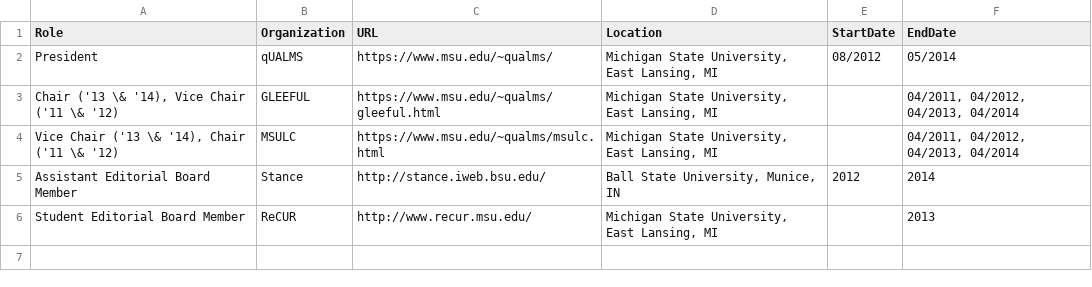
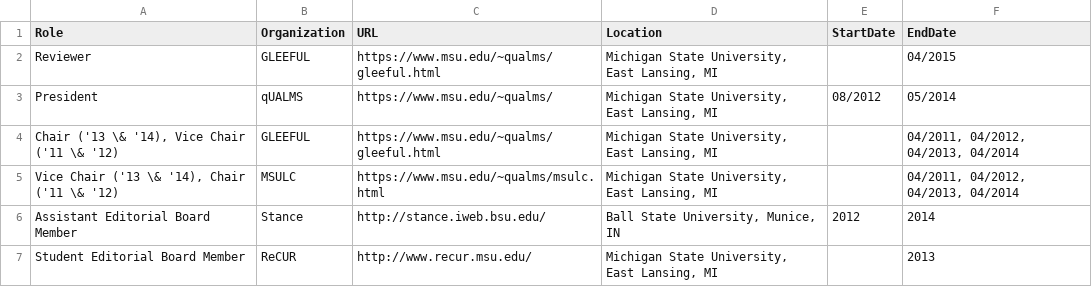
Before and after one commit to adamliter/adamlitercv, a CSV file: content/service.csv, drawn as a sheet.

Commit message:
Add GLEEFUL reviewer service for 2015

```diff
--- a/content/service.csv
+++ b/content/service.csv
@@ -1,2 +1,3 @@
 Role,Organization,URL,Location,StartDate,EndDate
+Reviewer,GLEEFUL,https://www.msu.edu/~qualms/gleeful.html,"Michigan State University, East Lansing, MI",,04/2015
 President,qUALMS,https://www.msu.edu/~qualms/,"Michigan State University, East Lansing, MI",08/2012,05/2014
```
